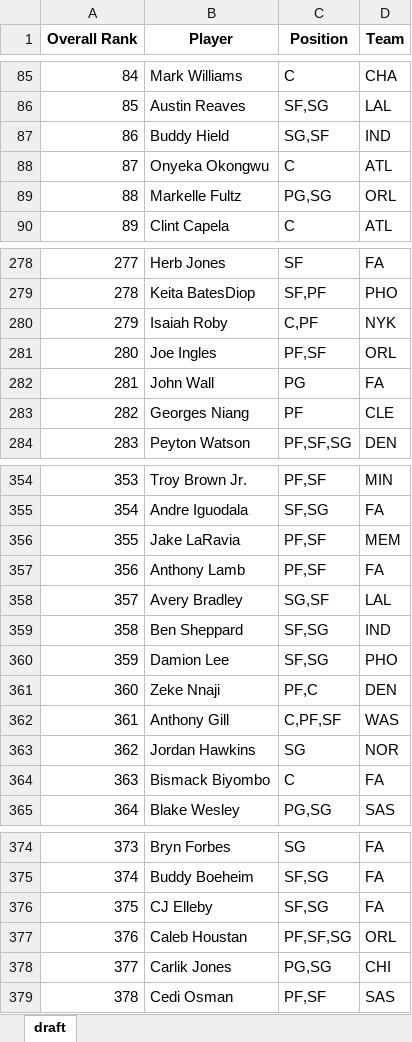
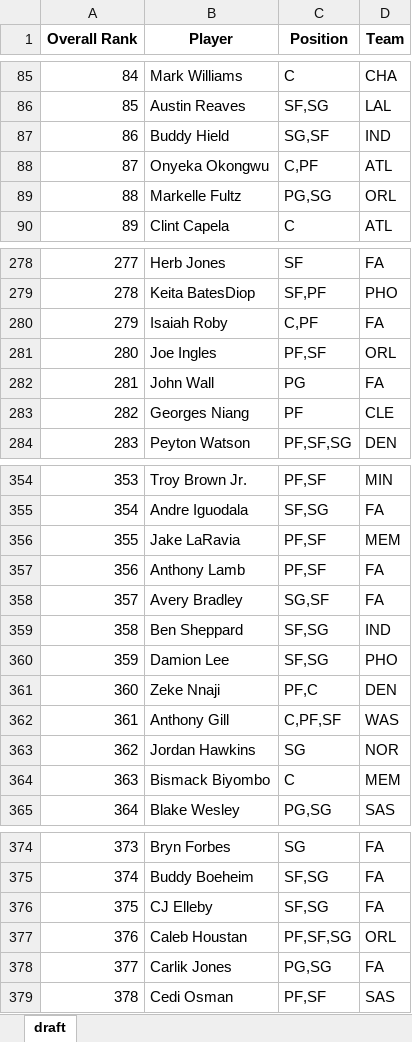
Before and after one commit to barbacbd/FantasyRankings, an Excel workbook: docs/FantasyProsBasketballDraft.xlsx, sheet draft, drawn as a sheet; only a part is shown, gaps mark what is left out; values as stored, in another font and other column widths than the file's, no borders; the diff covers the shown part only; the diff names each change by its address in the sheet, - before the commit and + after, or states it on an @@ line.

```diff
--- a/docs/FantasyProsBasketballDraft.xlsx (sheet draft)
+++ b/docs/FantasyProsBasketballDraft.xlsx (sheet draft)
-C88 (Position): C
+C88 (Position): C,PF
-D280 (Team): NYK
+D280 (Team): FA
-D358 (Team): LAL
+D358 (Team): FA
-D364 (Team): FA
+D364 (Team): MEM
-D378 (Team): CHI
+D378 (Team): FA
```
Also changed, not shown: 6 edited cells elsewhere in this sheet, docs/FantasyProsBaseballDraft.xlsx, docs/FantasyProsFootballDraft.xlsx, 8 other files.
